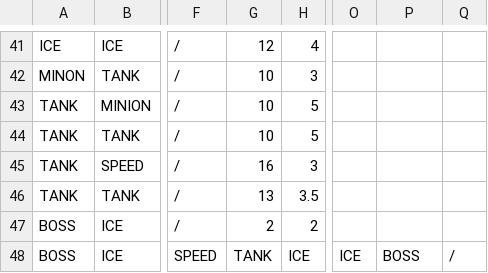
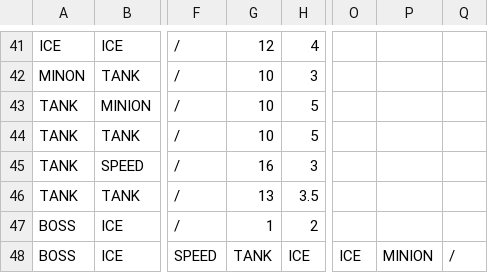
Before and after one commit to Negadrag/SP3, a CSV file: FrameWork Ver3.1/Base/Maps/Level_Two.csv, drawn as a sheet; only a part is shown, gaps mark what is left out; the diff names each change by its address in the sheet, - before the commit and + after, or states it on an @@ line.

```diff
--- a/FrameWork Ver3.1/Base/Maps/Level_Two.csv
+++ b/FrameWork Ver3.1/Base/Maps/Level_Two.csv
-G47: 2
+G47: 1
-P48: BOSS
+P48: MINION
```
Also changed, not shown: 4 other files.
